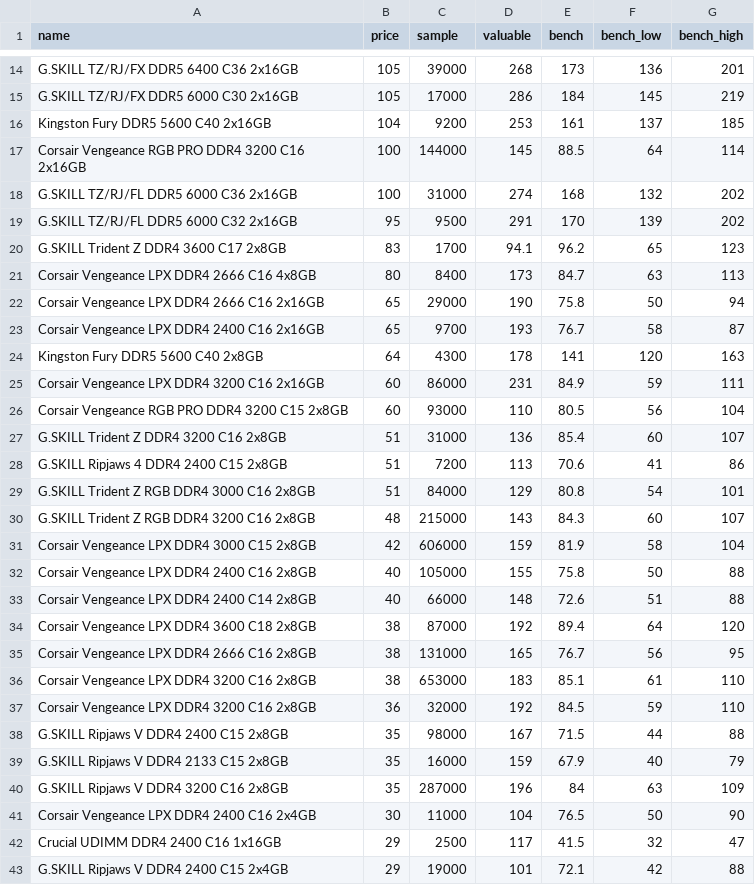
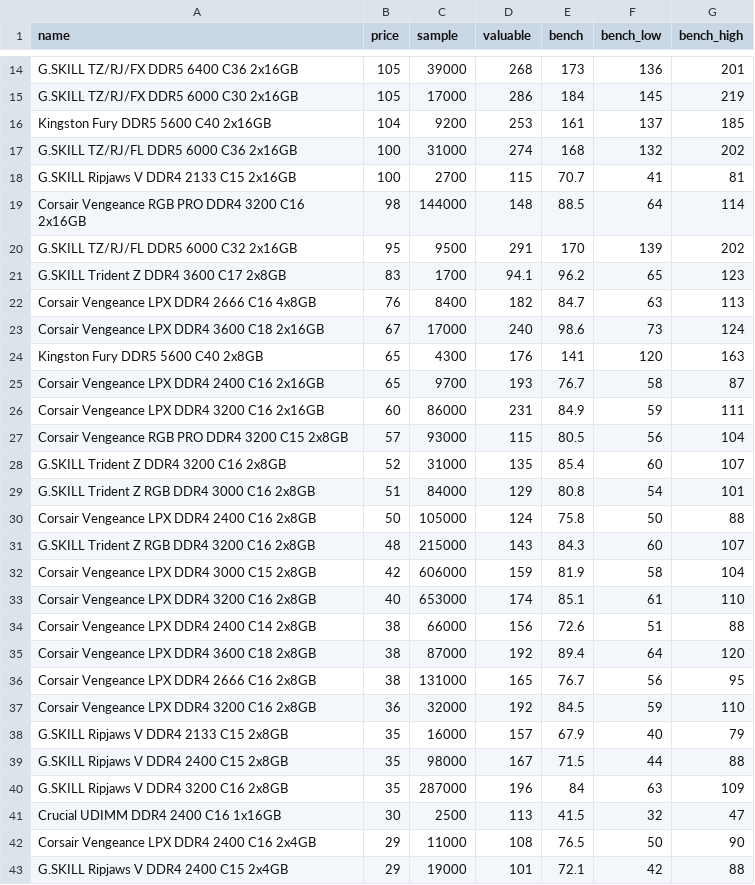
Before and after one commit to ShaokangJiang/CSE-203B-crapping, a CSV file: data/ram.csv, drawn as a sheet; only a part is shown, gaps mark what is left out; the diff covers the shown part only.

```diff
--- a/data/ram.csv
+++ b/data/ram.csv
@@ -16,28 +16,28 @@ G.SKILL TZ/RJ/FX DDR5 6000 C30 2x16GB,105,17000,286,184,145,219
 Kingston Fury DDR5 5600 C40 2x16GB,104,9200,253,161,137,185
-Corsair Vengeance RGB PRO DDR4 3200 C16 2x16GB,100,144000,145,88.5,64,114
 G.SKILL TZ/RJ/FL DDR5 6000 C36 2x16GB,100,31000,274,168,132,202
+G.SKILL Ripjaws V DDR4 2133 C15 2x16GB,100,2700,115,70.7,41,81
+Corsair Vengeance RGB PRO DDR4 3200 C16 2x16GB,98,144000,148,88.5,64,114
 G.SKILL TZ/RJ/FL DDR5 6000 C32 2x16GB,95,9500,291,170,139,202
 G.SKILL Trident Z DDR4 3600 C17 2x8GB,83,1700,94.1,96.2,65,123
-Corsair Vengeance LPX DDR4 2666 C16 4x8GB,80,8400,173,84.7,63,113
-Corsair Vengeance LPX DDR4 2666 C16 2x16GB,65,29000,190,75.8,50,94
+Corsair Vengeance LPX DDR4 2666 C16 4x8GB,76,8400,182,84.7,63,113
+Corsair Vengeance LPX DDR4 3600 C18 2x16GB,67,17000,240,98.6,73,124
+Kingston Fury DDR5 5600 C40 2x8GB,65,4300,176,141,120,163
 Corsair Vengeance LPX DDR4 2400 C16 2x16GB,65,9700,193,76.7,58,87
-Kingston Fury DDR5 5600 C40 2x8GB,64,4300,178,141,120,163
 Corsair Vengeance LPX DDR4 3200 C16 2x16GB,60,86000,231,84.9,59,111
-Corsair Vengeance RGB PRO DDR4 3200 C15 2x8GB,60,93000,110,80.5,56,104
-G.SKILL Trident Z DDR4 3200 C16 2x8GB,51,31000,136,85.4,60,107
-G.SKILL Ripjaws 4 DDR4 2400 C15 2x8GB,51,7200,113,70.6,41,86
+Corsair Vengeance RGB PRO DDR4 3200 C15 2x8GB,57,93000,115,80.5,56,104
+G.SKILL Trident Z DDR4 3200 C16 2x8GB,52,31000,135,85.4,60,107
 G.SKILL Trident Z RGB DDR4 3000 C16 2x8GB,51,84000,129,80.8,54,101
+Corsair Vengeance LPX DDR4 2400 C16 2x8GB,50,105000,124,75.8,50,88
 G.SKILL Trident Z RGB DDR4 3200 C16 2x8GB,48,215000,143,84.3,60,107
 Corsair Vengeance LPX DDR4 3000 C15 2x8GB,42,606000,159,81.9,58,104
-Corsair Vengeance LPX DDR4 2400 C16 2x8GB,40,105000,155,75.8,50,88
-Corsair Vengeance LPX DDR4 2400 C14 2x8GB,40,66000,148,72.6,51,88
+Corsair Vengeance LPX DDR4 3200 C16 2x8GB,40,653000,174,85.1,61,110
+Corsair Vengeance LPX DDR4 2400 C14 2x8GB,38,66000,156,72.6,51,88
 Corsair Vengeance LPX DDR4 3600 C18 2x8GB,38,87000,192,89.4,64,120
 Corsair Vengeance LPX DDR4 2666 C16 2x8GB,38,131000,165,76.7,56,95
-Corsair Vengeance LPX DDR4 3200 C16 2x8GB,38,653000,183,85.1,61,110
 Corsair Vengeance LPX DDR4 3200 C16 2x8GB,36,32000,192,84.5,59,110
+G.SKILL Ripjaws V DDR4 2133 C15 2x8GB,35,16000,157,67.9,40,79
 G.SKILL Ripjaws V DDR4 2400 C15 2x8GB,35,98000,167,71.5,44,88
-G.SKILL Ripjaws V DDR4 2133 C15 2x8GB,35,16000,159,67.9,40,79
 G.SKILL Ripjaws V DDR4 3200 C16 2x8GB,35,287000,196,84,63,109
-Corsair Vengeance LPX DDR4 2400 C16 2x4GB,30,11000,104,76.5,50,90
-Crucial UDIMM DDR4 2400 C16 1x16GB,29,2500,117,41.5,32,47
+Crucial UDIMM DDR4 2400 C16 1x16GB,30,2500,113,41.5,32,47
+Corsair Vengeance LPX DDR4 2400 C16 2x4GB,29,11000,108,76.5,50,90
 G.SKILL Ripjaws V DDR4 2400 C15 2x4GB,29,19000,101,72.1,42,88
```
Also changed, not shown: 2 added rows, 1 removed row and 2 edited cells elsewhere in this file, data/cpu.csv, data/gpu.csv, 2 other files.
